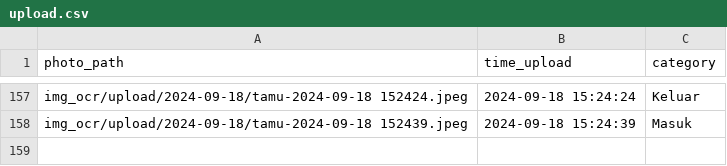
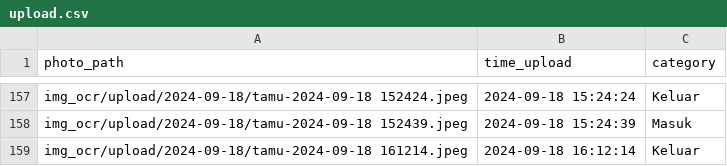
Before and after one commit to rocery/ocr_plate, a CSV file: img_ocr/upload.csv, drawn as a sheet; only a part is shown, gaps mark what is left out; the diff names each change by its address in the sheet, - before the commit and + after, or states it on an @@ line.

```diff
--- a/img_ocr/upload.csv
+++ b/img_ocr/upload.csv
+row 159: img_ocr/upload/2024-09-18/tamu-2024-09-18 161214.jpeg | 2024-09-18 16:12:14 | Keluar
```
Also changed, not shown: img_ocr/ocr/2024-09-18/2024-09-18.csv, img_ocr/ocr/all_ocr.csv, 5 other files.
